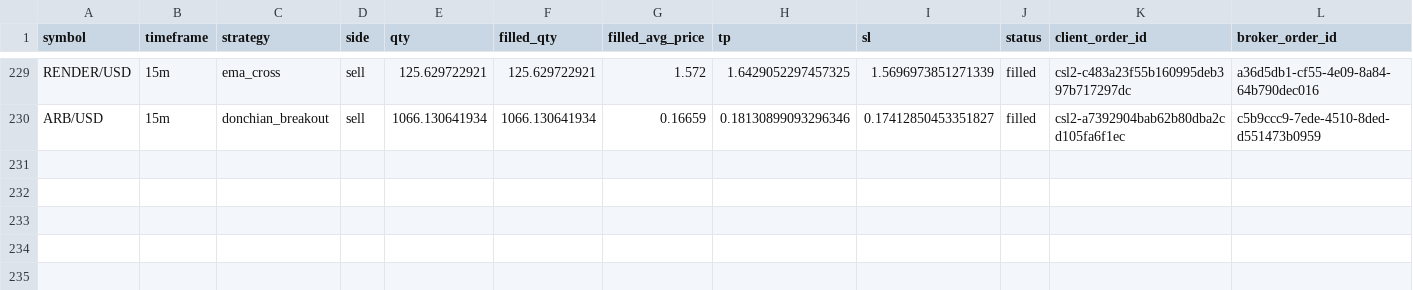
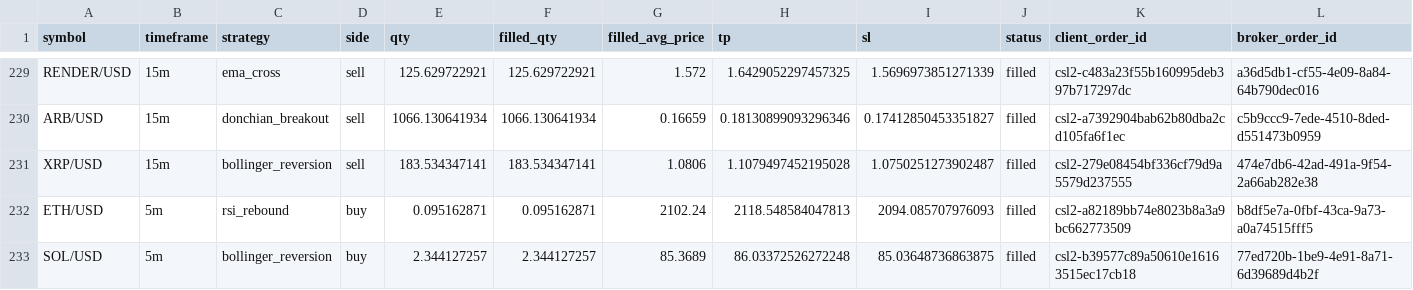
Before and after one commit to Rand0mUs3r-afk/CryptoStrategyLab, a CSV file: orders.csv, drawn as a sheet; only a part is shown, gaps mark what is left out; rows hold the shown columns only; the diff names each change by its address in the sheet, - before the commit and + after, or states it on an @@ line.

```diff
--- a/orders.csv
+++ b/orders.csv
+row 231: XRP/USD | 15m | bollinger_reversion | sell | 183.534347141 | 183.534347141 | 1.0806 | 1.1079497452195028 | 1.0750251273902487 | filled | csl2-279e08454bf336cf79d9a5579d237555 | 474e7db6-42ad-491a-9f54-2a66ab282e38
+row 232: ETH/USD | 5m | rsi_rebound | buy | 0.095162871 | 0.095162871 | 2102.24 | 2118.548584047813 | 2094.085707976093 | filled | csl2-a82189bb74e8023b8a3a9bc662773509 | b8df5e7a-0fbf-43ca-9a73-a0a74515fff5
+row 233: SOL/USD | 5m | bollinger_reversion | buy | 2.344127257 | 2.344127257 | 85.3689 | 86.03372526272248 | 85.03648736863875 | filled | csl2-b39577c89a50610e16163515ec17cb18 | 77ed720b-1be9-4e91-8a71-6d39689d4b2f
```
Also changed, not shown: closed_trades.csv, open_positions.csv, 10 other files.
